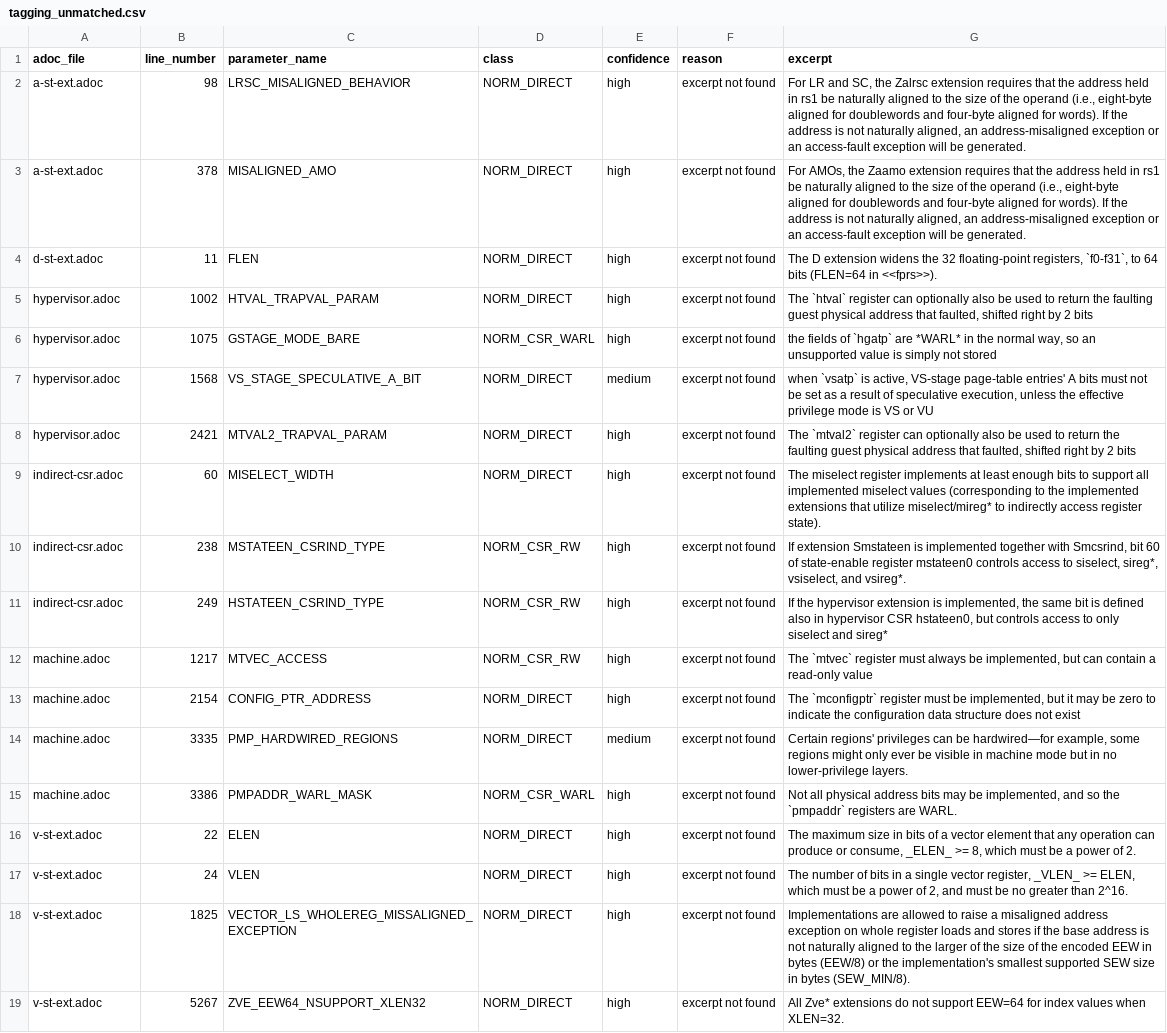
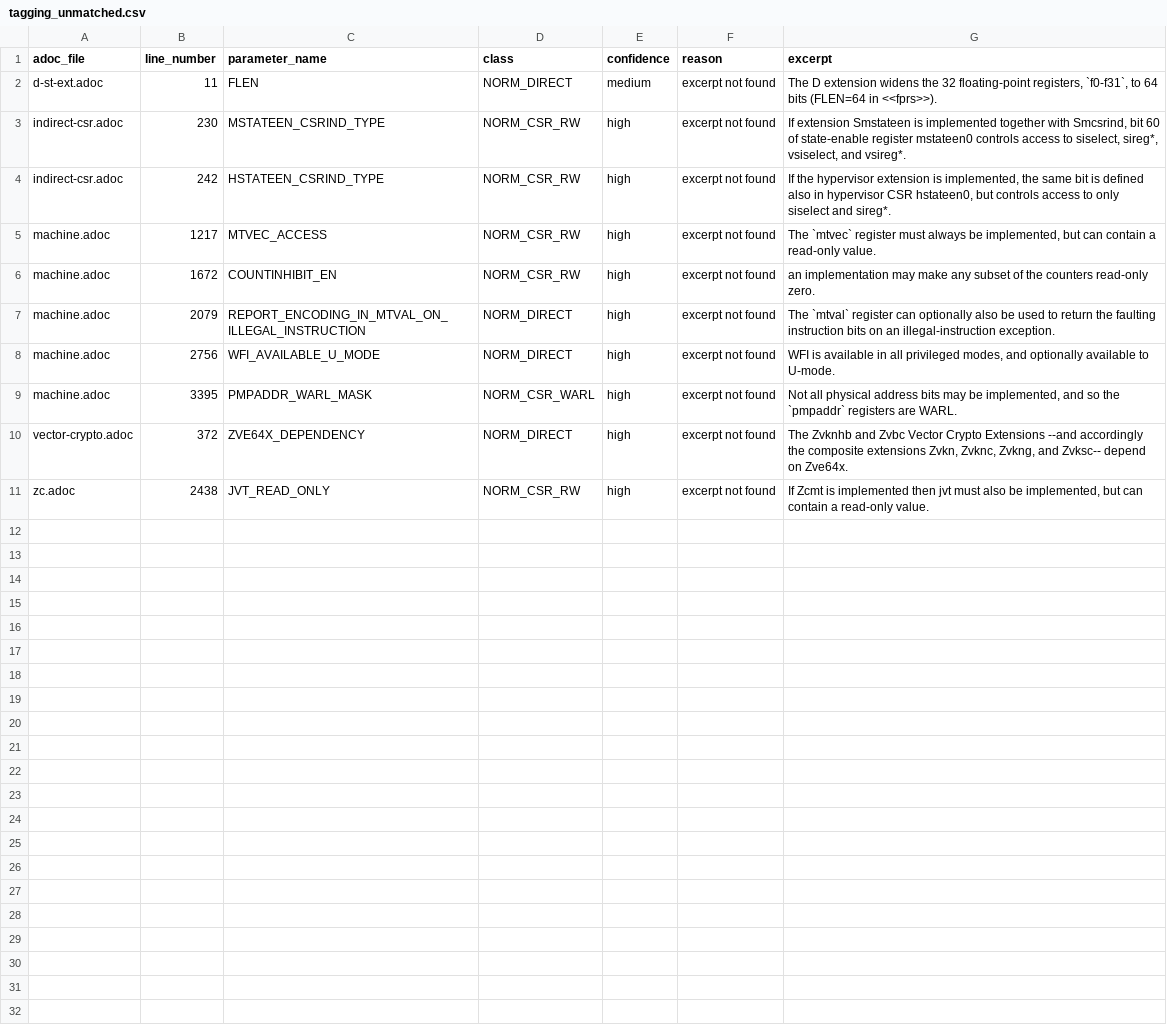
Before and after one commit to ishaan-arora-1/riscv-unified-db, a CSV file: param_extraction/data/tagging_unmatched.csv, drawn as a sheet; removed rows and columns are numbered as before the commit, all else as after; the diff names each change by its address in the sheet, - before the commit and + after, or states it on an @@ line.

```diff
--- a/param_extraction/data/tagging_unmatched.csv
+++ b/param_extraction/data/tagging_unmatched.csv
-row 2: a-st-ext.adoc | 98 | LRSC_MISALIGNED_BEHAVIOR | NORM_DIRECT | high | excerpt not found | For LR and SC, the Zalrsc extension requires that the address held in rs1 be naturally aligned to the size of the operand (i.e., eight-byte aligned for doublewords and four-byte aligned for words). If the address is not naturally aligned, an address-misaligned exception or an access-fault exception will be generated.
-row 3: a-st-ext.adoc | 378 | MISALIGNED_AMO | NORM_DIRECT | high | excerpt not found | For AMOs, the Zaamo extension requires that the address held in rs1 be naturally aligned to the size of the operand (i.e., eight-byte aligned for doublewords and four-byte aligned for words). If the address is not naturally aligned, an address-misaligned exception or an access-fault exception will be generated.
-E2 (confidence): high
+E2 (confidence): medium
-row 5: hypervisor.adoc | 1002 | HTVAL_TRAPVAL_PARAM | NORM_DIRECT | high | excerpt not found | The `htval` register can optionally also be used to return the faulting guest physical address that faulted, shifted right by 2 bits
-row 6: hypervisor.adoc | 1075 | GSTAGE_MODE_BARE | NORM_CSR_WARL | high | excerpt not found | the fields of `hgatp` are *WARL* in the normal way, so an unsupported value is simply not stored
-row 7: hypervisor.adoc | 1568 | VS_STAGE_SPECULATIVE_A_BIT | NORM_DIRECT | medium | excerpt not found | when `vsatp` is active, VS-stage page-table entries' A bits must not be set as a result of speculative execution, unless the effective privilege mode is VS or VU
-row 8: hypervisor.adoc | 2421 | MTVAL2_TRAPVAL_PARAM | NORM_DIRECT | high | excerpt not found | The `mtval2` register can optionally also be used to return the faulting guest physical address that faulted, shifted right by 2 bits
-row 9: indirect-csr.adoc | 60 | MISELECT_WIDTH | NORM_DIRECT | high | excerpt not found | The miselect register implements at least enough bits to support all implemented miselect values (corresponding to the implemented extensions that utilize miselect/mireg* to indirectly access register state).
-B3 (line_number): 238
+B3 (line_number): 230
-B4 (line_number): 249
+B4 (line_number): 242
-G4 (excerpt): …siselect and sireg*
+G4 (excerpt): …siselect and sireg*.
-G5 (excerpt): …a read-only value
+G5 (excerpt): …a read-only value.
+row 6: machine.adoc | 1672 | COUNTINHIBIT_EN | NORM_CSR_RW | high | excerpt not found | an implementation may make any subset of the counters read-only zero.
-B7 (line_number): 2154
+B7 (line_number): 2079
-C7 (parameter_name): CONFIG_PTR_ADDRESS
+C7 (parameter_name): REPORT_ENCODING_IN_MTVAL_ON_ILLEGAL_INSTRUCTION
-G7 (excerpt): The `mconfigptr` register must be implemented, but it may be zero to indicate the configuration data structure does not exist
+G7 (excerpt): The `mtval` register can optionally also be used to return the faulting instruction bits on an illegal-instruction exception.
-B8 (line_number): 3335
+B8 (line_number): 2756
-C8 (parameter_name): PMP_HARDWIRED_REGIONS
+C8 (parameter_name): WFI_AVAILABLE_U_MODE
-E8 (confidence): medium
+E8 (confidence): high
-G8 (excerpt): Certain regions' privileges can be hardwired—for example, some regions might only ever be visible in machine mode but in no lower-privilege layers.
+G8 (excerpt): WFI is available in all privileged modes, and optionally available to U-mode.
-B9 (line_number): 3386
+B9 (line_number): 3395
-row 16: v-st-ext.adoc | 22 | ELEN | NORM_DIRECT | high | excerpt not found | The maximum size in bits of a vector element that any operation can produce or consume, _ELEN_ >= 8, which must be a power of 2.
-row 17: v-st-ext.adoc | 24 | VLEN | NORM_DIRECT | high | excerpt not found | The number of bits in a single vector register, _VLEN_ >= ELEN, which must be a power of 2, and must be no greater than 2^16.
-row 18: v-st-ext.adoc | 1825 | VECTOR_LS_WHOLEREG_MISSALIGNED_EXCEPTION | NORM_DIRECT | high | excerpt not found | Implementations are allowed to raise a misaligned address exception on whole register loads and stores if the base address is not naturally aligned to the larger of the size of the encoded EEW in bytes (EEW/8) or the implementation's smallest supported SEW size in bytes (SEW_MIN/8).
-A10 (adoc_file): v-st-ext.adoc
+A10 (adoc_file): vector-crypto.adoc
-B10 (line_number): 5267
+B10 (line_number): 372
-C10 (parameter_name): ZVE_EEW64_NSUPPORT_XLEN32
+C10 (parameter_name): ZVE64X_DEPENDENCY
-G10 (excerpt): All Zve* extensions do not support EEW=64 for index values when XLEN=32.
+G10 (excerpt): The Zvknhb and Zvbc Vector Crypto Extensions --and accordingly the composite extensions Zvkn, Zvknc, Zvkng, and Zvksc-- depend on Zve64x.
+row 11: zc.adoc | 2438 | JVT_READ_ONLY | NORM_CSR_RW | high | excerpt not found | If Zcmt is implemented then jvt must also be implemented, but can contain a read-only value.
```
Also changed, not shown: 2 other files.
